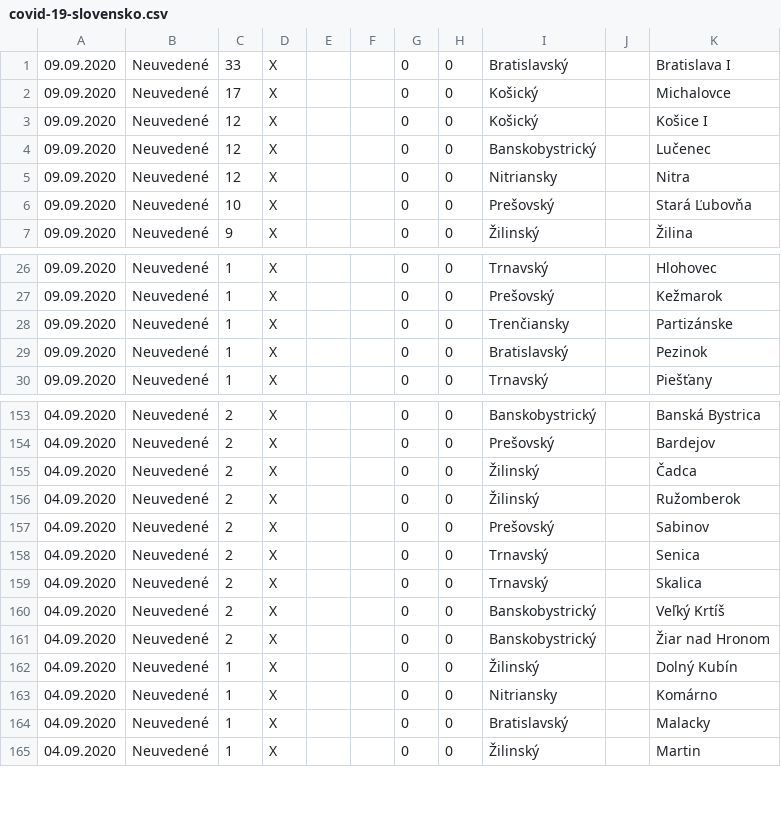
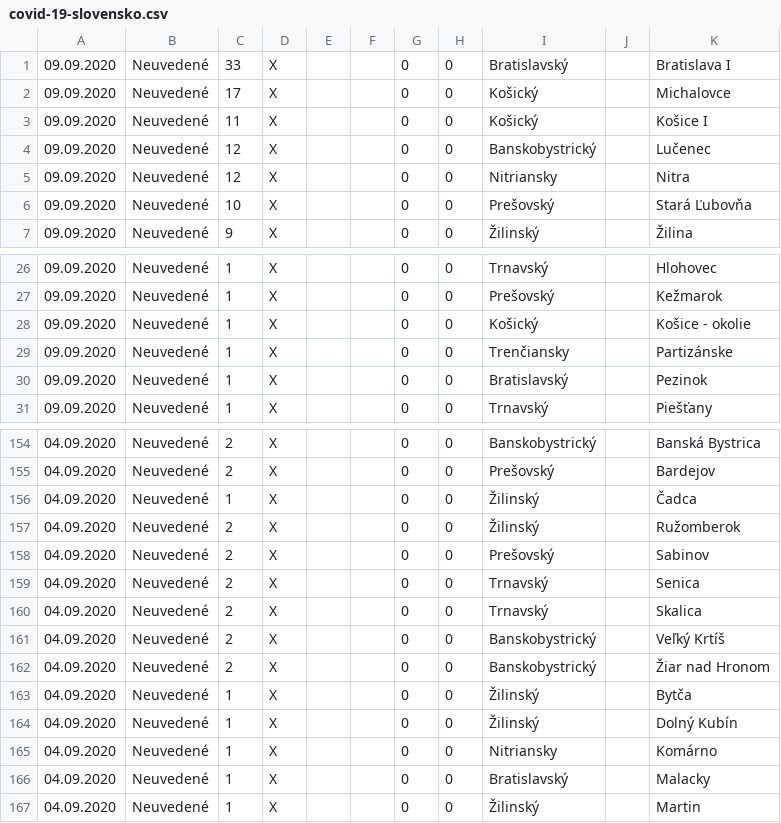
Before and after one commit to radoondas/covid-19-slovakia, a CSV file: data/covid-19-slovensko.csv, drawn as a sheet; only a part is shown, gaps mark what is left out.

Commit message:
Updates data for 09.09.2020 and 04.09.2020 - based on official source

```diff
--- a/data/covid-19-slovensko.csv
+++ b/data/covid-19-slovensko.csv
@@ -2,3 +2,3 @@
 09.09.2020;Neuvedené;17;X;;;0;0;Košický;;Michalovce
-09.09.2020;Neuvedené;12;X;;;0;0;Košický;;Košice I
+09.09.2020;Neuvedené;11;X;;;0;0;Košický;;Košice I
 09.09.2020;Neuvedené;12;X;;;0;0;Banskobystrický;;Lučenec
@@ -27,2 +27,3 @@
 09.09.2020;Neuvedené;1;X;;;0;0;Prešovský;;Kežmarok
+09.09.2020;Neuvedené;1;X;;;0;0;Košický;;Košice - okolie
 09.09.2020;Neuvedené;1;X;;;0;0;Trenčiansky;;Partizánske
@@ -154,3 +155,3 @@
 04.09.2020;Neuvedené;2;X;;;0;0;Prešovský;;Bardejov
-04.09.2020;Neuvedené;2;X;;;0;0;Žilinský;;Čadca
+04.09.2020;Neuvedené;1;X;;;0;0;Žilinský;;Čadca
 04.09.2020;Neuvedené;2;X;;;0;0;Žilinský;;Ružomberok
@@ -161,2 +162,3 @@
 04.09.2020;Neuvedené;2;X;;;0;0;Banskobystrický;;Žiar nad Hronom
+04.09.2020;Neuvedené;1;X;;;0;0;Žilinský;;Bytča
 04.09.2020;Neuvedené;1;X;;;0;0;Žilinský;;Dolný Kubín
```
Also changed, not shown: 1 other file.
